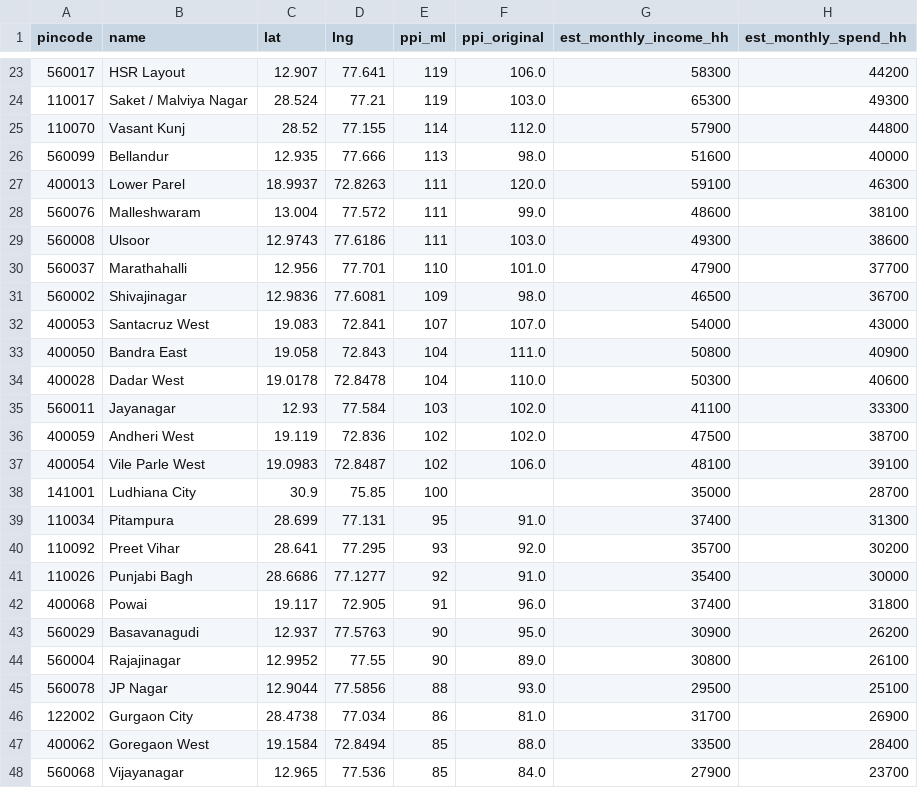
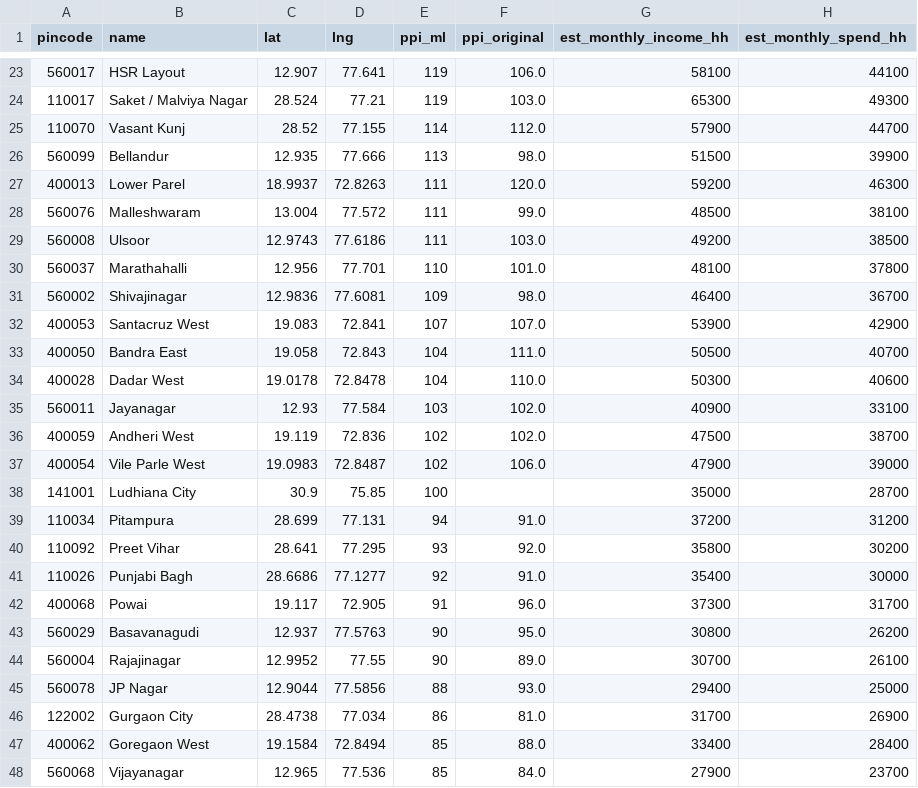
Before and after one commit to Raghotham-harish/paisa-map, a CSV file: paisamap-etl/data/output/ppi_ml_refined.csv, drawn as a sheet; only a part is shown, gaps mark what is left out; the diff covers the shown part only.

```diff
--- a/paisamap-etl/data/output/ppi_ml_refined.csv
+++ b/paisamap-etl/data/output/ppi_ml_refined.csv
@@ -23,26 +23,26 @@ pincode,name,lat,lng,ppi_ml,ppi_original,est_monthly_income_hh,est_monthly_spend
-560017,HSR Layout,12.907,77.641,119,106.0,58300,44200
+560017,HSR Layout,12.907,77.641,119,106.0,58100,44100
 110017,Saket / Malviya Nagar,28.524,77.21,119,103.0,65300,49300
-110070,Vasant Kunj,28.52,77.155,114,112.0,57900,44800
-560099,Bellandur,12.935,77.666,113,98.0,51600,40000
-400013,Lower Parel,18.9937,72.8263,111,120.0,59100,46300
-560076,Malleshwaram,13.004,77.572,111,99.0,48600,38100
-560008,Ulsoor,12.9743,77.6186,111,103.0,49300,38600
-560037,Marathahalli,12.956,77.701,110,101.0,47900,37700
-560002,Shivajinagar,12.9836,77.6081,109,98.0,46500,36700
-400053,Santacruz West,19.083,72.841,107,107.0,54000,43000
-400050,Bandra East,19.058,72.843,104,111.0,50800,40900
+110070,Vasant Kunj,28.52,77.155,114,112.0,57900,44700
+560099,Bellandur,12.935,77.666,113,98.0,51500,39900
+400013,Lower Parel,18.9937,72.8263,111,120.0,59200,46300
+560076,Malleshwaram,13.004,77.572,111,99.0,48500,38100
+560008,Ulsoor,12.9743,77.6186,111,103.0,49200,38500
+560037,Marathahalli,12.956,77.701,110,101.0,48100,37800
+560002,Shivajinagar,12.9836,77.6081,109,98.0,46400,36700
+400053,Santacruz West,19.083,72.841,107,107.0,53900,42900
+400050,Bandra East,19.058,72.843,104,111.0,50500,40700
 400028,Dadar West,19.0178,72.8478,104,110.0,50300,40600
-560011,Jayanagar,12.93,77.584,103,102.0,41100,33300
+560011,Jayanagar,12.93,77.584,103,102.0,40900,33100
 400059,Andheri West,19.119,72.836,102,102.0,47500,38700
-400054,Vile Parle West,19.0983,72.8487,102,106.0,48100,39100
+400054,Vile Parle West,19.0983,72.8487,102,106.0,47900,39000
 141001,Ludhiana City,30.9,75.85,100,,35000,28700
-110034,Pitampura,28.699,77.131,95,91.0,37400,31300
-110092,Preet Vihar,28.641,77.295,93,92.0,35700,30200
+110034,Pitampura,28.699,77.131,94,91.0,37200,31200
+110092,Preet Vihar,28.641,77.295,93,92.0,35800,30200
 110026,Punjabi Bagh,28.6686,77.1277,92,91.0,35400,30000
-400068,Powai,19.117,72.905,91,96.0,37400,31800
-560029,Basavanagudi,12.937,77.5763,90,95.0,30900,26200
-560004,Rajajinagar,12.9952,77.55,90,89.0,30800,26100
-560078,JP Nagar,12.9044,77.5856,88,93.0,29500,25100
+400068,Powai,19.117,72.905,91,96.0,37300,31700
+560029,Basavanagudi,12.937,77.5763,90,95.0,30800,26200
+560004,Rajajinagar,12.9952,77.55,90,89.0,30700,26100
+560078,JP Nagar,12.9044,77.5856,88,93.0,29400,25000
 122002,Gurgaon City,28.4738,77.034,86,81.0,31700,26900
-400062,Goregaon West,19.1584,72.8494,85,88.0,33500,28400
+400062,Goregaon West,19.1584,72.8494,85,88.0,33400,28400
 560068,Vijayanagar,12.965,77.536,85,84.0,27900,23700
```
Also changed, not shown: 1 added row, 1 removed row and 57 edited cells elsewhere in this file, paisamap-etl/data/raw/financial_inclusion.csv, 1 other file.
